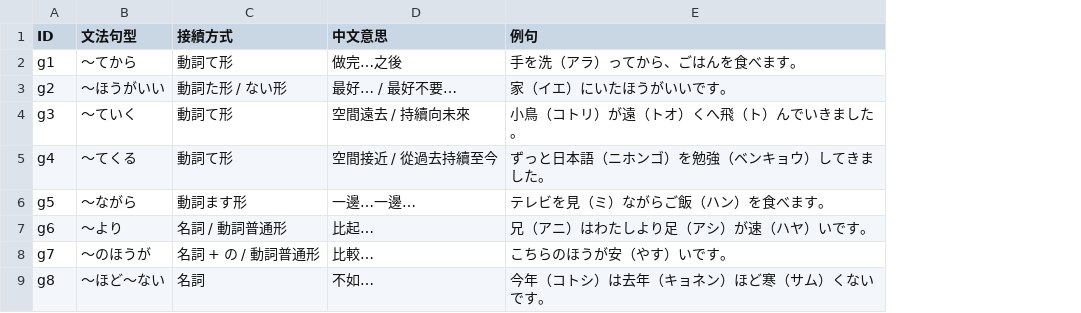
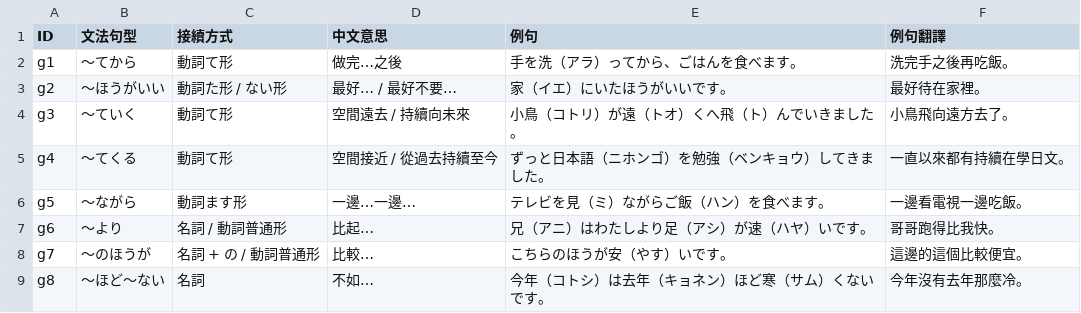
Before and after one commit to skycimforce-beep/neon-game, a CSV file: tmp/N4_Grammar.csv, drawn as a sheet; only a part is shown; the diff names each change by its address in the sheet, - before the commit and + after, or states it on an @@ line.

Commit message:
Update N4_Grammar.csv

```diff
--- a/tmp/N4_Grammar.csv
+++ b/tmp/N4_Grammar.csv
+column F (例句翻譯), rows 2-9: 洗完手之後再吃飯。 | 最好待在家裡。 | 小鳥飛向遠方去了。 | 一直以來都有持續在學日文。 | 一邊看電視一邊吃飯。 | 哥哥跑得比我快。 | 這邊的這個比較便宜。 | 今年沒有去年那麼冷。
```
